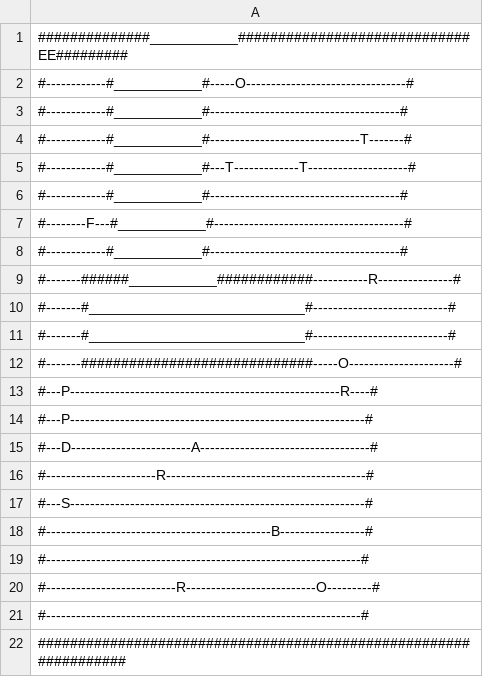
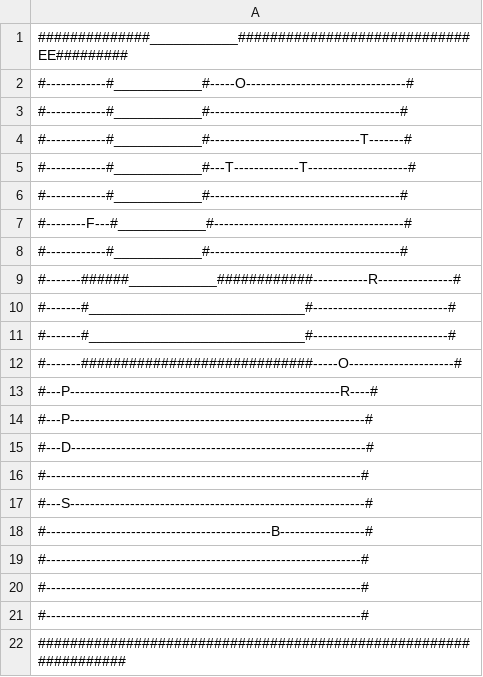
Before and after one commit to piotrpoloczek/PythonRougelikeGame, a CSV file: maps/map_4.csv, drawn as a sheet.

```diff
--- a/maps/map_4.csv
+++ b/maps/map_4.csv
@@ -14,4 +14,4 @@
 #---P-----------------------------------------------------------#
-#---D------------------------A----------------------------------#
-#----------------------R----------------------------------------#
+#---D-----------------------------------------------------------#
+#---------------------------------------------------------------#
 #---S-----------------------------------------------------------#
@@ -19,3 +19,3 @@
 #---------------------------------------------------------------#
-#--------------------------R--------------------------O---------#
+#---------------------------------------------------------------#
 #---------------------------------------------------------------#
```
Also changed, not shown: maps/map_1.csv, maps/map_2.csv, 2 other files.
